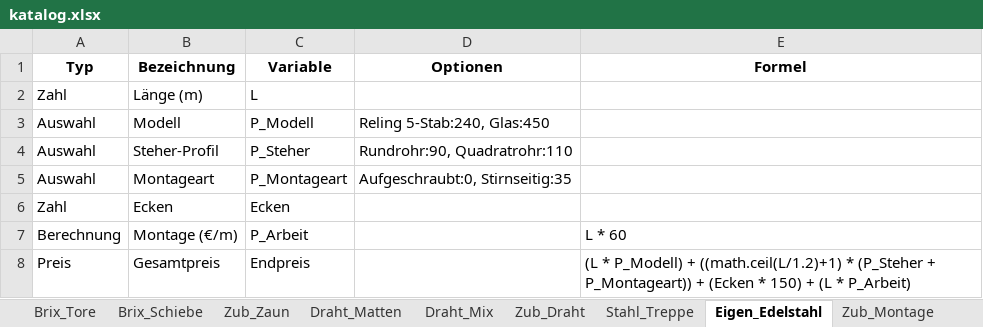
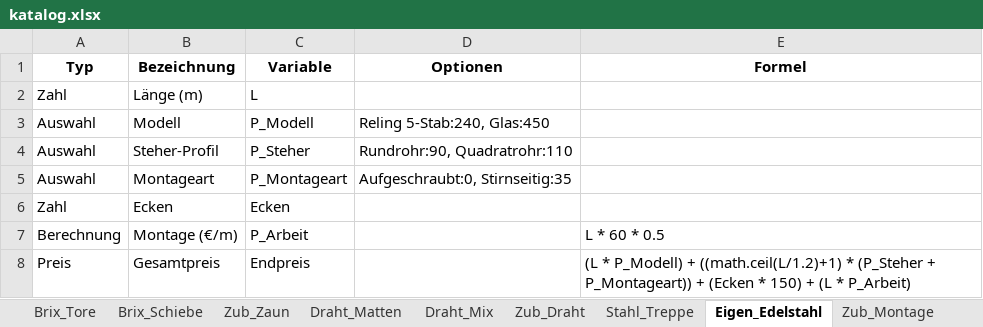
Before and after one commit to meingassnermatthias-eng/BrixKalkGel-nder, an Excel workbook: katalog.xlsx, sheet Eigen_Edelstahl, drawn as a sheet; values as stored, in another font and other column widths than the file's, no borders; the diff names each change by its address in the sheet, - before the commit and + after, or states it on an @@ line.

Commit message:
Add files via upload

```diff
--- a/katalog.xlsx (sheet Eigen_Edelstahl)
+++ b/katalog.xlsx (sheet Eigen_Edelstahl)
-E7 (Formel): L * 60
+E7 (Formel): L * 60 * 0.5
```
